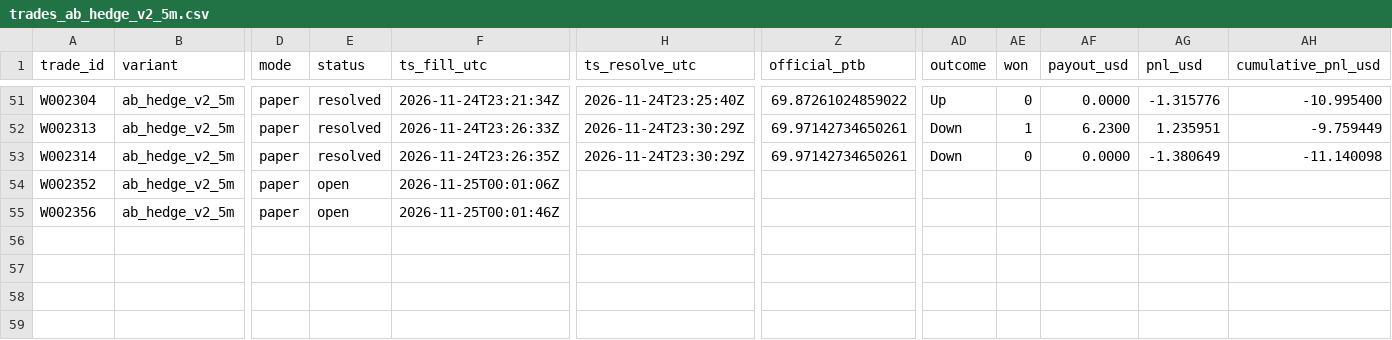
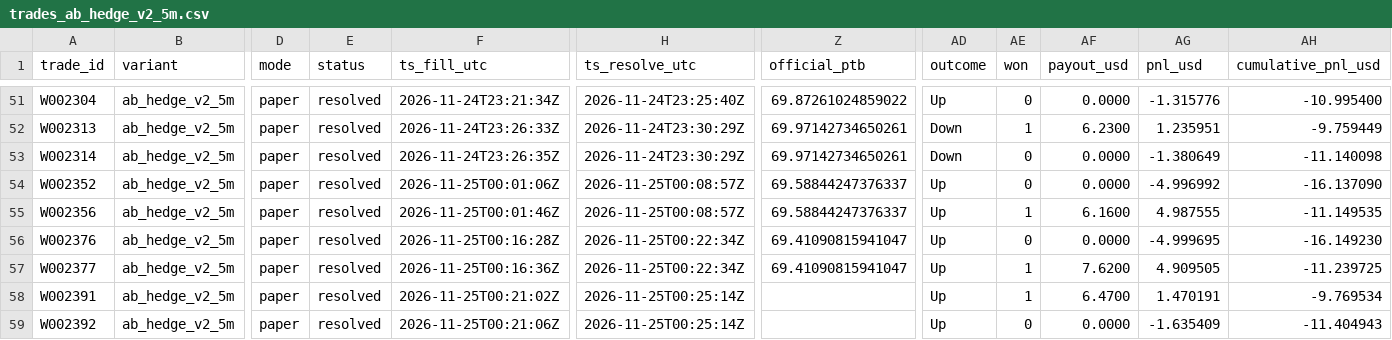
Before and after one commit to michaeldeuchar-dotcom/sol-paper-bot, a CSV file: data/week2/trades_ab_hedge_v2_5m.csv, drawn as a sheet; only a part is shown, gaps mark what is left out; rows hold the shown columns only; the diff names each change by its address in the sheet, - before the commit and + after, or states it on an @@ line.

```diff
--- a/data/week2/trades_ab_hedge_v2_5m.csv
+++ b/data/week2/trades_ab_hedge_v2_5m.csv
-E54:E55 (status): open
+E54:E55 (status): resolved
-H54:H55 (ts_resolve_utc): (empty)
+H54:H55 (ts_resolve_utc): 2026-11-25T00:08:57Z
-Z54:Z55 (official_ptb): (empty)
+Z54:Z55 (official_ptb): 69.58844247376337
-AD54:AD55 (outcome): (empty)
+AD54:AD55 (outcome): Up
-AE54 (won): (empty)
+AE54 (won): 0
-AF54 (payout_usd): (empty)
+AF54 (payout_usd): 0.0000
-AG54 (pnl_usd): (empty)
+AG54 (pnl_usd): -4.996992
-AH54 (cumulative_pnl_usd): (empty)
+AH54 (cumulative_pnl_usd): -16.137090
-AE55 (won): (empty)
+AE55 (won): 1
-AF55 (payout_usd): (empty)
+AF55 (payout_usd): 6.1600
-AG55 (pnl_usd): (empty)
+AG55 (pnl_usd): 4.987555
-AH55 (cumulative_pnl_usd): (empty)
+AH55 (cumulative_pnl_usd): -11.149535
+row 56: W002376 | ab_hedge_v2_5m | paper | resolved | 2026-11-25T00:16:28Z | 2026-11-25T00:22:34Z | 69.41090815941047 | Up | 0 | 0.0000 | -4.999695 | -16.149230
+row 57: W002377 | ab_hedge_v2_5m | paper | resolved | 2026-11-25T00:16:36Z | 2026-11-25T00:22:34Z | 69.41090815941047 | Up | 1 | 7.6200 | 4.909505 | -11.239725
+row 58: W002391 | ab_hedge_v2_5m | paper | resolved | 2026-11-25T00:21:02Z | 2026-11-25T00:25:14Z |  | Up | 1 | 6.4700 | 1.470191 | -9.769534
+row 59: W002392 | ab_hedge_v2_5m | paper | resolved | 2026-11-25T00:21:06Z | 2026-11-25T00:25:14Z |  | Up | 0 | 0.0000 | -1.635409 | -11.404943
```
Also changed, not shown: data/week2/ab_hedge_pairs.csv, data/week2/trades_ab_hedge_15m.csv, 24 other files.
